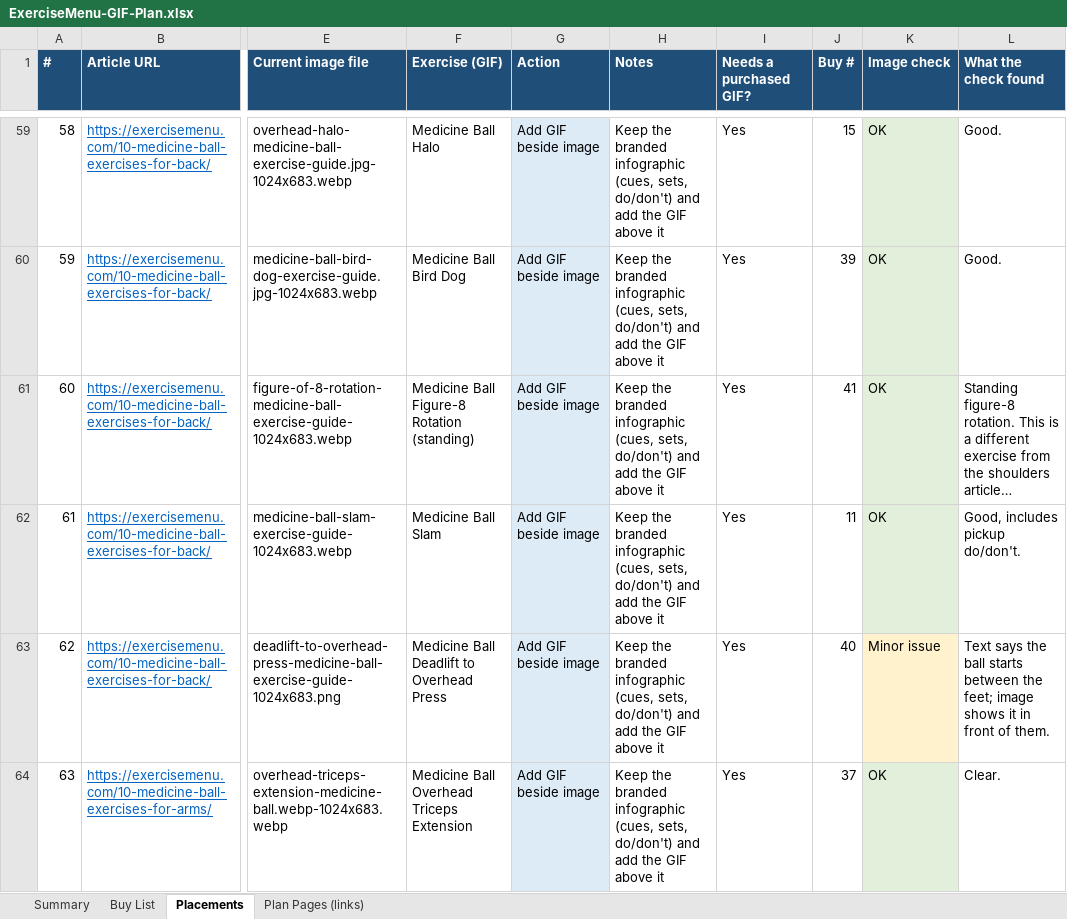
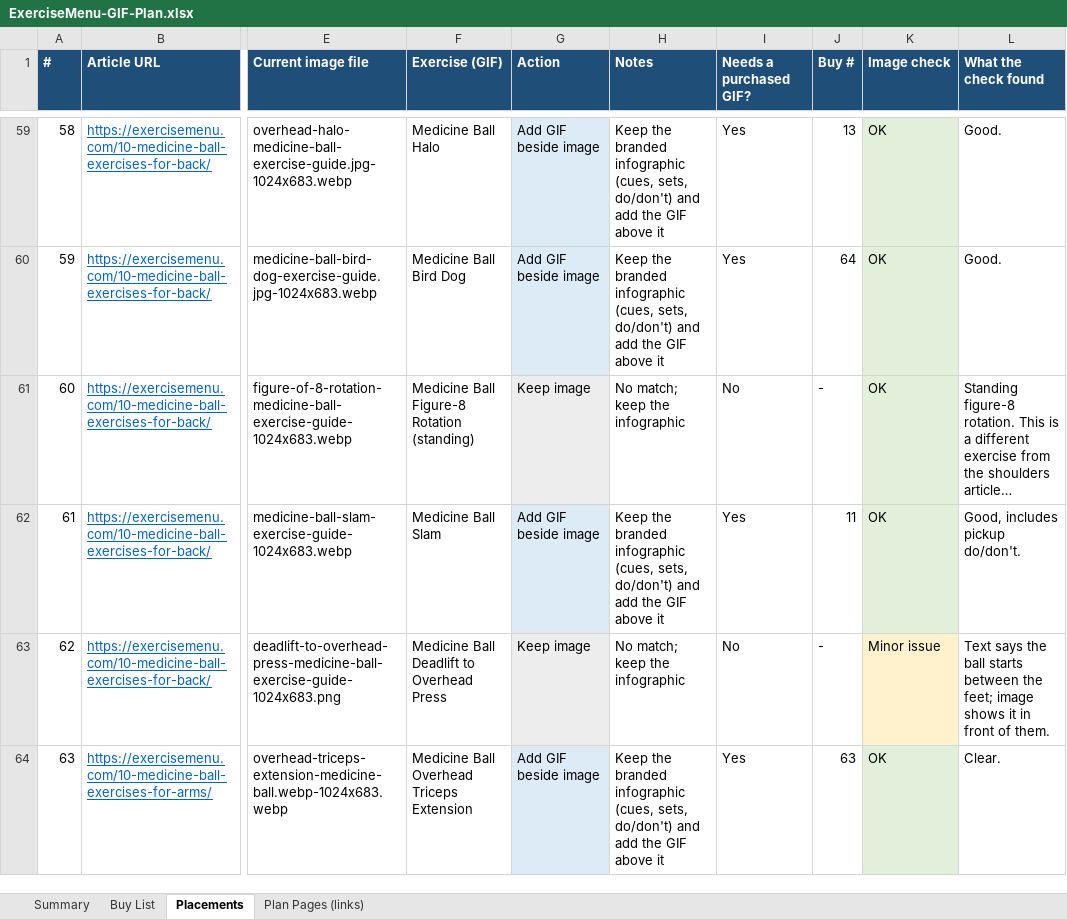
Before and after one commit to zubairlinkbuilder-alt/main, an Excel workbook: deliverables/ExerciseMenu-GIF-Plan.xlsx, sheet Placements, drawn as a sheet; only a part is shown, gaps mark what is left out; long unchanged cells end in …; values as stored, in another font and other column widths than the file's, no borders; charts and pictures not drawn; the diff covers the shown part only; the diff names each change by its address in the sheet, - before the commit and + after, or states it on an @@ line.

```diff
--- a/deliverables/ExerciseMenu-GIF-Plan.xlsx (sheet Placements)
+++ b/deliverables/ExerciseMenu-GIF-Plan.xlsx (sheet Placements)
-J59 (Buy #): 15
+J59 (Buy #): 13
-J60 (Buy #): 39
+J60 (Buy #): 64
-G61 (Action): Add GIF beside image
+G61 (Action): Keep image
-H61 (Notes): Keep the branded infographic (cues, sets, do/don't) and add the GIF above it
+H61 (Notes): No match; keep the infographic
-I61 (Needs a purchased GIF?): Yes
+I61 (Needs a purchased GIF?): No
-J61 (Buy #): 41
+J61 (Buy #): -
-G63 (Action): Add GIF beside image
+G63 (Action): Keep image
-H63 (Notes): Keep the branded infographic (cues, sets, do/don't) and add the GIF above it
+H63 (Notes): No match; keep the infographic
-I63 (Needs a purchased GIF?): Yes
+I63 (Needs a purchased GIF?): No
-J63 (Buy #): 40
+J63 (Buy #): -
-J64 (Buy #): 37
+J64 (Buy #): 63
```
Also changed, not shown: 101 edited cells elsewhere in this sheet, sheet Buy List, sheet Summary, formulas that keep their value, 1 other file.
